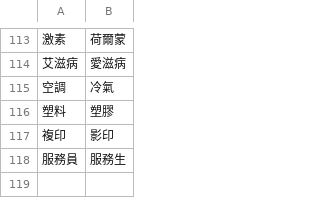
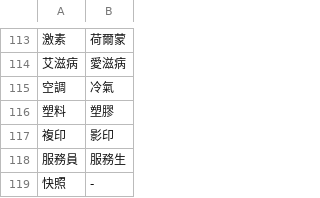
Before and after one commit to Roger516888/html-PJ-05.github.io, a TSV file: terms.tsv, drawn as a sheet; only a part is shown, gaps mark what is left out.

```diff
--- a/terms.tsv
+++ b/terms.tsv
@@ -118 +118,2 @@
 服務員	服務生
+快照	-
```
